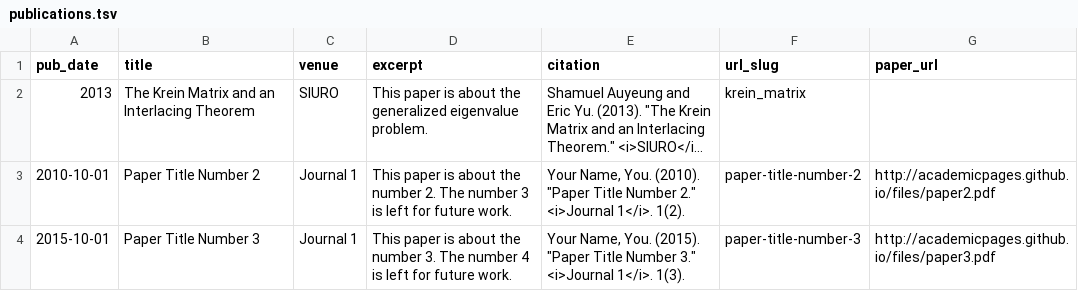
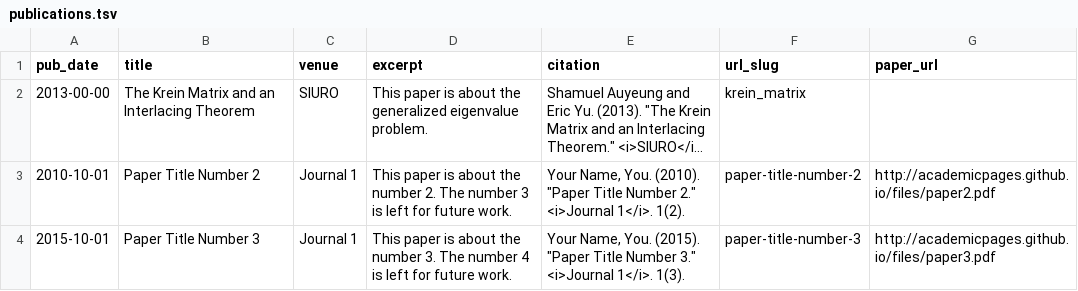
Before and after one commit to sunscorched/sunscorched.github.io, a TSV file: markdown_generator/publications.tsv, drawn as a sheet; long unchanged cells end in …; the diff names each change by its address in the sheet, - before the commit and + after, or states it on an @@ line.

Commit message:
Update publications.tsv

```diff
--- a/markdown_generator/publications.tsv
+++ b/markdown_generator/publications.tsv
-A2 (pub_date): 2013
+A2 (pub_date): 2013-00-00
```
